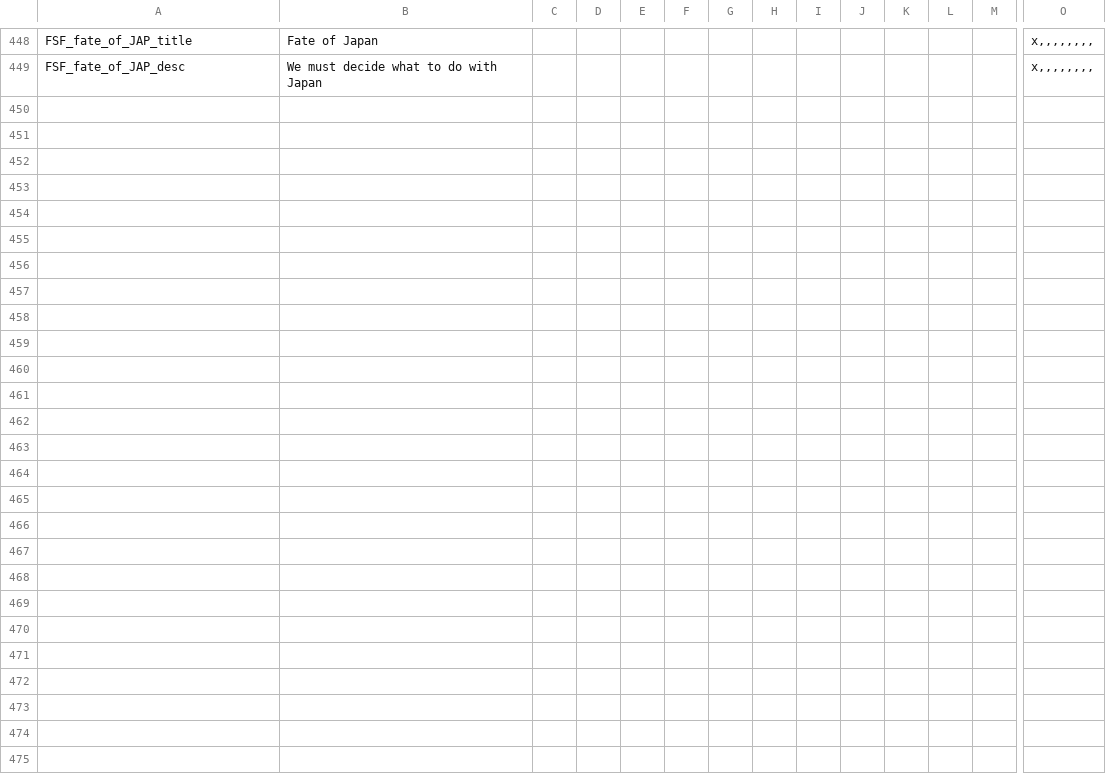
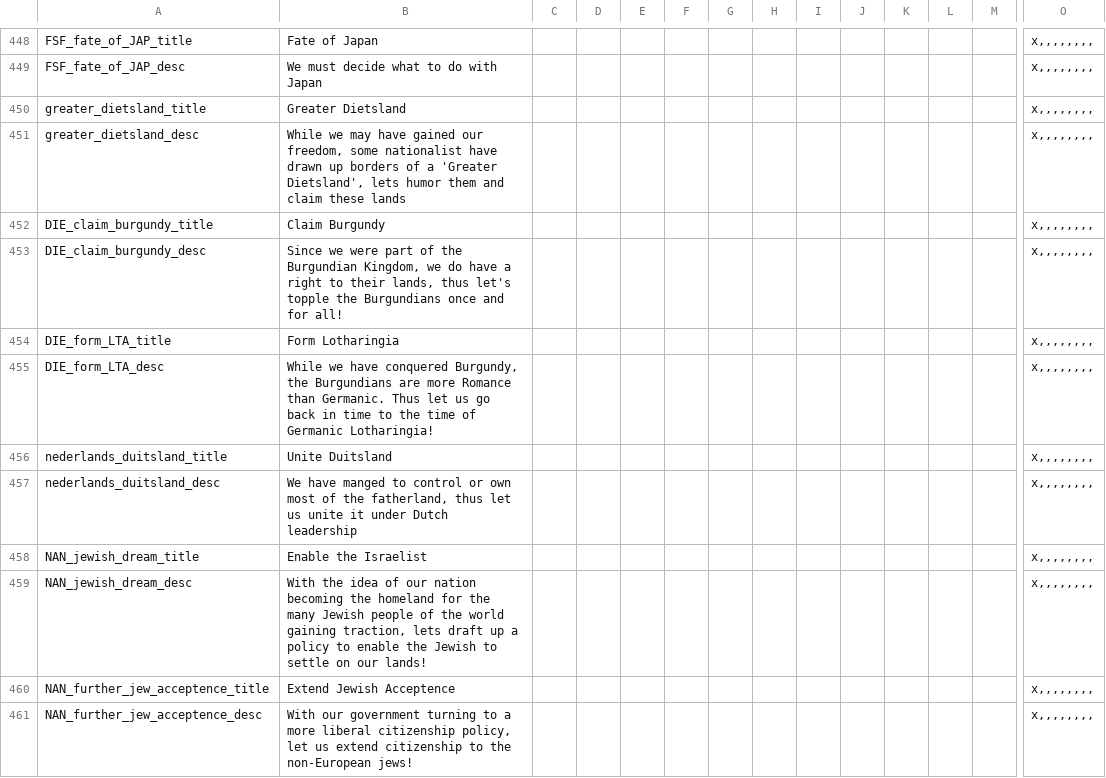
Before and after one commit to ClassicJj123/Jj-s-DoDFF-Schizo-Submod, a CSV file: Jj DODFF Schizo addon/localisation/Decisions.csv, drawn as a sheet; only a part is shown, gaps mark what is left out; rows hold the shown columns only; the diff names each change by its address in the sheet, - before the commit and + after, or states it on an @@ line.

```diff
--- a/Jj DODFF Schizo addon/localisation/Decisions.csv
+++ b/Jj DODFF Schizo addon/localisation/Decisions.csv
+row 450: greater_dietsland_title | Greater Dietsland |  |  |  |  |  |  |  |  |  |  |  | x,,,,,,,,
+row 451: greater_dietsland_desc | While we may have gained our freedom, some nationalist have drawn up borders of a 'Greater Dietsland', lets humor them and claim these lands |  |  |  |  |  |  |  |  |  |  |  | x,,,,,,,,
+row 452: DIE_claim_burgundy_title | Claim Burgundy |  |  |  |  |  |  |  |  |  |  |  | x,,,,,,,,
+row 453: DIE_claim_burgundy_desc | Since we were part of the Burgundian Kingdom, we do have a right to their lands, thus let's topple the Burgundians once and for all! |  |  |  |  |  |  |  |  |  |  |  | x,,,,,,,,
+row 454: DIE_form_LTA_title | Form Lotharingia |  |  |  |  |  |  |  |  |  |  |  | x,,,,,,,,
+row 455: DIE_form_LTA_desc | While we have conquered Burgundy, the Burgundians are more Romance than Germanic. Thus let us go back in time to the time of Germanic Lotharingia! |  |  |  |  |  |  |  |  |  |  |  | x,,,,,,,,
+row 456: nederlands_duitsland_title | Unite Duitsland |  |  |  |  |  |  |  |  |  |  |  | x,,,,,,,,
+row 457: nederlands_duitsland_desc | We have manged to control or own most of the fatherland, thus let us unite it under Dutch leadership |  |  |  |  |  |  |  |  |  |  |  | x,,,,,,,,
+row 458: NAN_jewish_dream_title | Enable the Israelist |  |  |  |  |  |  |  |  |  |  |  | x,,,,,,,,
+row 459: NAN_jewish_dream_desc | With the idea of our nation becoming the homeland for the many Jewish people of the world gaining traction, lets draft up a policy to enable the Jewish to settle on our lands! |  |  |  |  |  |  |  |  |  |  |  | x,,,,,,,,
+row 460: NAN_further_jew_acceptence_title | Extend Jewish Acceptence |  |  |  |  |  |  |  |  |  |  |  | x,,,,,,,,
+row 461: NAN_further_jew_acceptence_desc | With our government turning to a more liberal citizenship policy, let us extend citizenship to the non-European jews! |  |  |  |  |  |  |  |  |  |  |  | x,,,,,,,,
```
Also changed, not shown: 23 other files.
